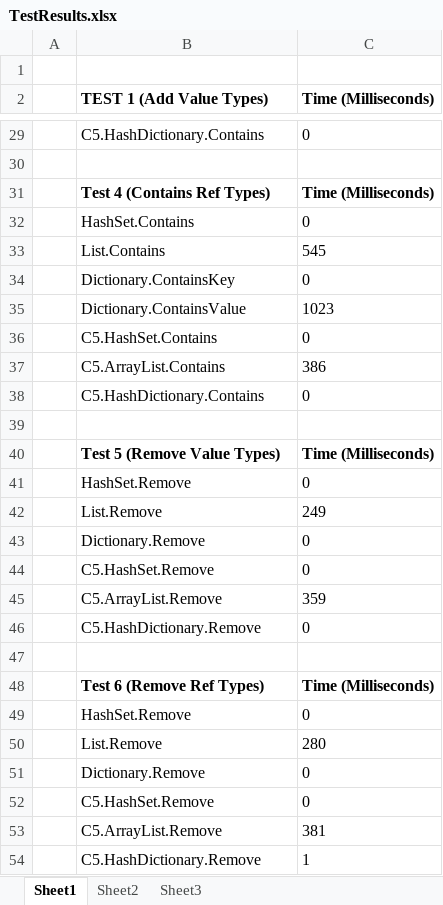
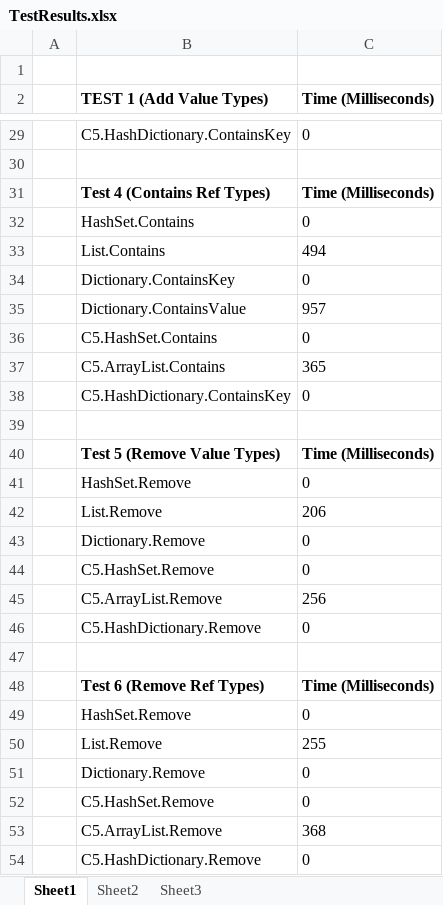
Before and after one commit to zzskm/Generics-vs-C5-on-Unity3d, an Excel workbook: TestResults.xlsx, sheet Sheet1, drawn as a sheet; only a part is shown, gaps mark what is left out; values as stored, in another font and other column widths than the file's, no borders; charts and pictures not drawn; the diff covers the shown part only; the diff names each change by its address in the sheet, - before the commit and + after, or states it on an @@ line.

```diff
--- a/TestResults.xlsx (sheet Sheet1)
+++ b/TestResults.xlsx (sheet Sheet1)
-B29 (TEST 1 (Add Value Types)): C5.HashDictionary.Contains
+B29 (TEST 1 (Add Value Types)): C5.HashDictionary.ContainsKey
-C33 (Time (Milliseconds)): 545
+C33 (Time (Milliseconds)): 494
-C35 (Time (Milliseconds)): 1023
+C35 (Time (Milliseconds)): 957
-C37 (Time (Milliseconds)): 386
+C37 (Time (Milliseconds)): 365
-B38 (TEST 1 (Add Value Types)): C5.HashDictionary.Contains
+B38 (TEST 1 (Add Value Types)): C5.HashDictionary.ContainsKey
-C42 (Time (Milliseconds)): 249
+C42 (Time (Milliseconds)): 206
-C45 (Time (Milliseconds)): 359
+C45 (Time (Milliseconds)): 256
-C50 (Time (Milliseconds)): 280
+C50 (Time (Milliseconds)): 255
-C53 (Time (Milliseconds)): 381
+C53 (Time (Milliseconds)): 368
-C54 (Time (Milliseconds)): 1
+C54 (Time (Milliseconds)): 0
```
Also changed, not shown: 19 edited cells elsewhere in this sheet, charts or pictures, 2 other files.
